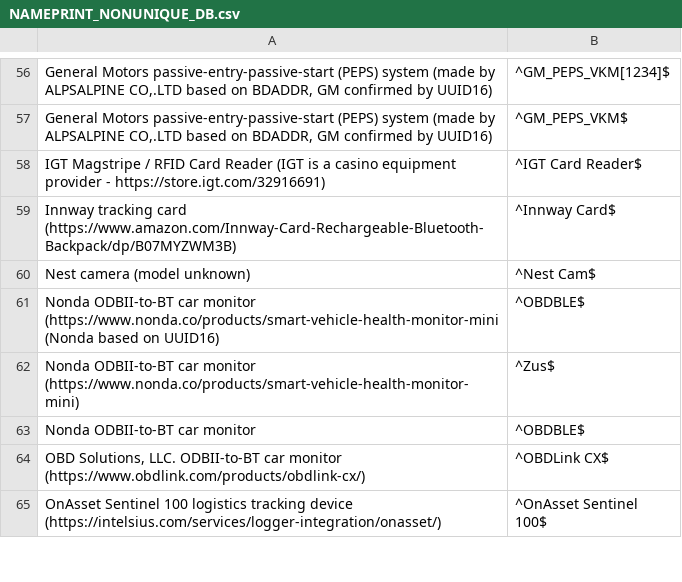
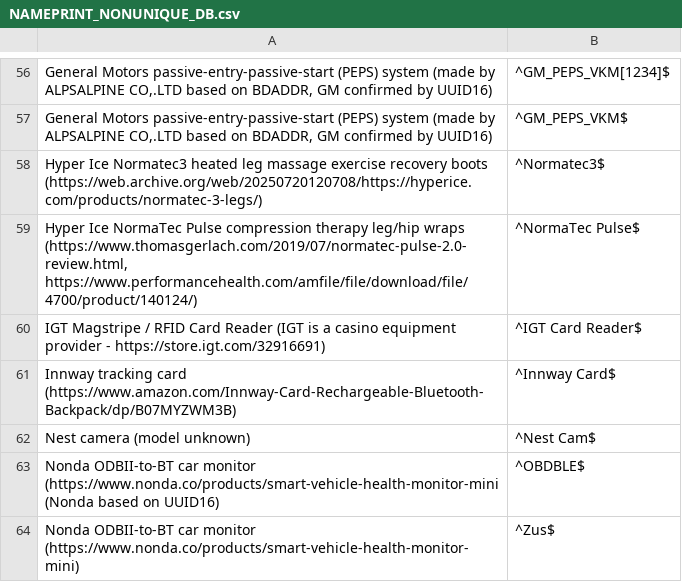
Before and after one commit to darkmentorllc/Blue2thprinting, a CSV file: Analysis/NAMEPRINT_NONUNIQUE_DB.csv, drawn as a sheet; only a part is shown, gaps mark what is left out; the shorter side is filled out with more unchanged rows; the diff names each change by its address in the sheet, - before the commit and + after, or states it on an @@ line.

Commit message:
Nameprints for class

```diff
--- a/Analysis/NAMEPRINT_NONUNIQUE_DB.csv
+++ b/Analysis/NAMEPRINT_NONUNIQUE_DB.csv
+row 58: Hyper Ice Normatec3 heated leg massage exercise recovery boots (https://web.archive.org/web/20250720120708/https://hyperice.com/products/normatec-3-legs/) | ^Normatec3$
+row 59: Hyper Ice NormaTec Pulse compression therapy leg/hip wraps (https://www.thomasgerlach.com/2019/07/normatec-pulse-2.0-review.html, https://www.performancehealth.com/amfile/file/download/file/4700/product/140124/) | ^NormaTec Pulse$
```
Also changed, not shown: Analysis/NAMEPRINT_UNIQUE_DB.csv.
